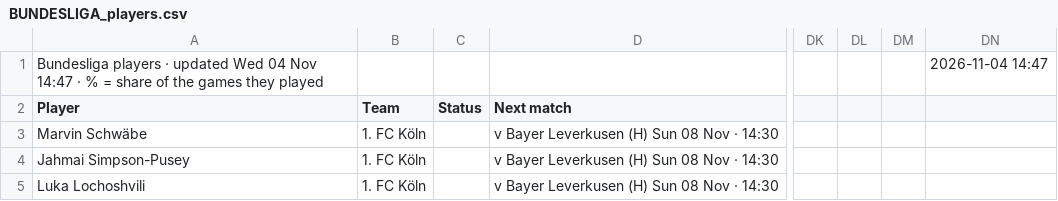
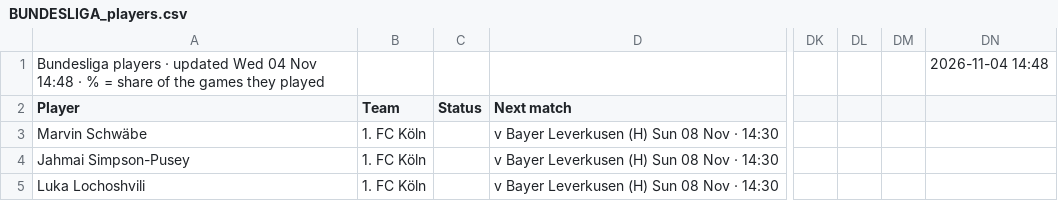
Before and after one commit to 7wilite7/Football-Stats, a CSV file: out/BUNDESLIGA_players.csv, drawn as a sheet; only a part is shown, gaps mark what is left out; the diff names each change by its address in the sheet, - before the commit and + after, or states it on an @@ line.

```diff
--- a/out/BUNDESLIGA_players.csv
+++ b/out/BUNDESLIGA_players.csv
-A1 (Player): …04 Nov 14:47 · %…
+A1 (Player): …04 Nov 14:48 · %…
-DN1: 2026-11-04 14:47
+DN1: 2026-11-04 14:48
```
Also changed, not shown: out/ALL_PICKS.csv, out/BUNDESLIGA_teams.csv, 34 other files.
